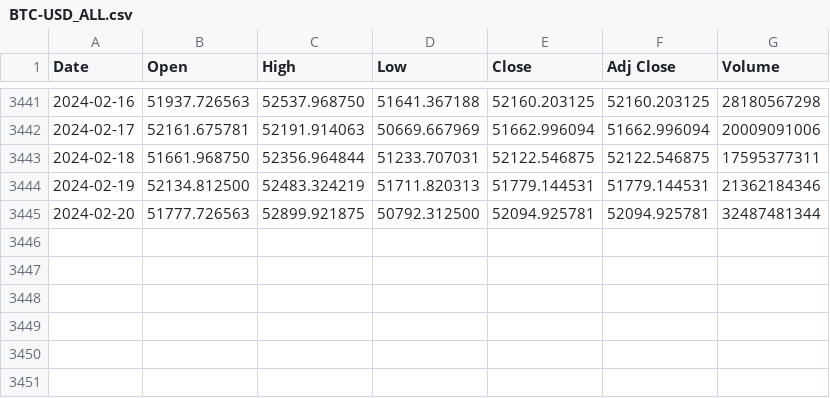
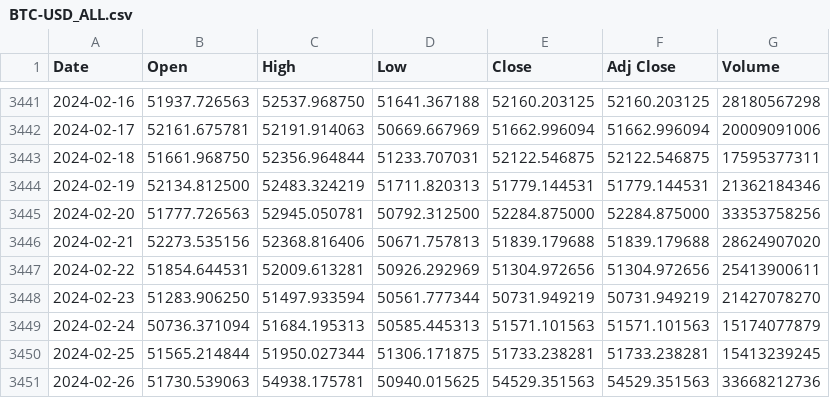
Before and after one commit to LSP20xx/wallet-backend, a CSV file: data/BTC-USD_ALL.csv, drawn as a sheet; only a part is shown, gaps mark what is left out.

```diff
--- a/data/BTC-USD_ALL.csv
+++ b/data/BTC-USD_ALL.csv
@@ -3444,2 +3444,8 @@ Date,Open,High,Low,Close,Adj Close,Volume
 2024-02-19,52134.812500,52483.324219,51711.820313,51779.144531,51779.144531,21362184346
-2024-02-20,51777.726563,52899.921875,50792.312500,52094.925781,52094.925781,32487481344
+2024-02-20,51777.726563,52945.050781,50792.312500,52284.875000,52284.875000,33353758256
+2024-02-21,52273.535156,52368.816406,50671.757813,51839.179688,51839.179688,28624907020
+2024-02-22,51854.644531,52009.613281,50926.292969,51304.972656,51304.972656,25413900611
+2024-02-23,51283.906250,51497.933594,50561.777344,50731.949219,50731.949219,21427078270
+2024-02-24,50736.371094,51684.195313,50585.445313,51571.101563,51571.101563,15174077879
+2024-02-25,51565.214844,51950.027344,51306.171875,51733.238281,51733.238281,15413239245
+2024-02-26,51730.539063,54938.175781,50940.015625,54529.351563,54529.351563,33668212736
```
Also changed, not shown: data/ETH-USD_ALL.csv, data/LTC-USD_ALL.csv, 20 other files.
